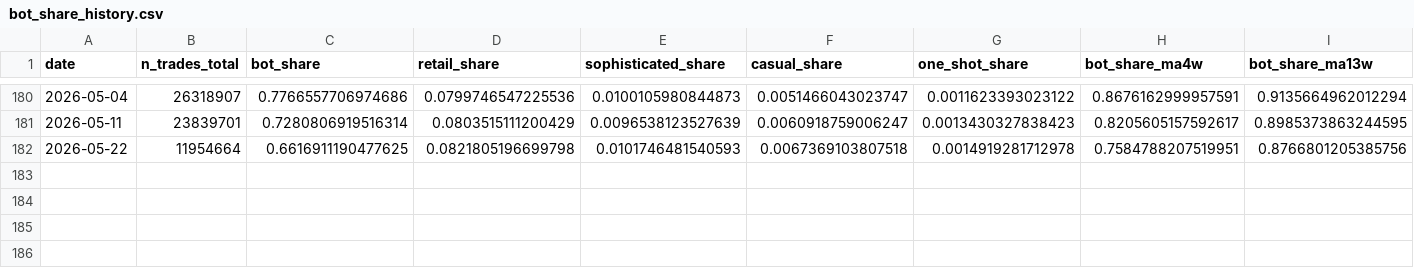
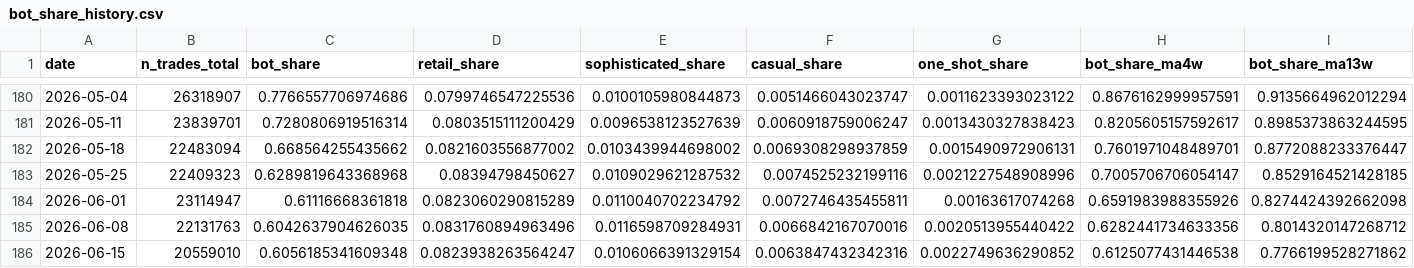
Before and after one commit to jdellavedova/polymarket-index, a CSV file: site/public/data/bot_share_history.csv, drawn as a sheet; only a part is shown, gaps mark what is left out; removed rows and columns are numbered as before the commit, all else as after; rows hold the shown columns only; the diff names each change by its address in the sheet, - before the commit and + after, or states it on an @@ line.

```diff
--- a/site/public/data/bot_share_history.csv
+++ b/site/public/data/bot_share_history.csv
-row 182: 2026-05-22 | 11954664 | 0.6616911190477625 | 0.0821805196699798 | 0.0101746481540593 | 0.0067369103807518 | 0.0014919281712978 | 0.7584788207519951 | 0.8766801205385756
+row 182: 2026-05-18 | 22483094 | 0.668564255435662 | 0.0821603556877002 | 0.0103439944698002 | 0.0069308298937859 | 0.0015490972906131 | 0.7601971048489701 | 0.8772088233376447
+row 183: 2026-05-25 | 22409323 | 0.6289819643368968 | 0.08394798450627 | 0.0109029621287532 | 0.0074525232199116 | 0.0021227548908996 | 0.7005706706054147 | 0.8529164521428185
+row 184: 2026-06-01 | 23114947 | 0.61116668361818 | 0.0823060290815289 | 0.0110040702234792 | 0.0072746435455811 | 0.00163617074268 | 0.6591983988355926 | 0.8274424392662098
+row 185: 2026-06-08 | 22131763 | 0.6042637904626035 | 0.0831760894963496 | 0.0116598709284931 | 0.0066842167070016 | 0.0020513955440422 | 0.6282441734633356 | 0.8014320147268712
+row 186: 2026-06-15 | 20559010 | 0.6056185341609348 | 0.0823938263564247 | 0.0106066391329154 | 0.0063847432342316 | 0.0022749636290852 | 0.6125077431446538 | 0.7766199528271862
```
Also changed, not shown: 6 other files.
